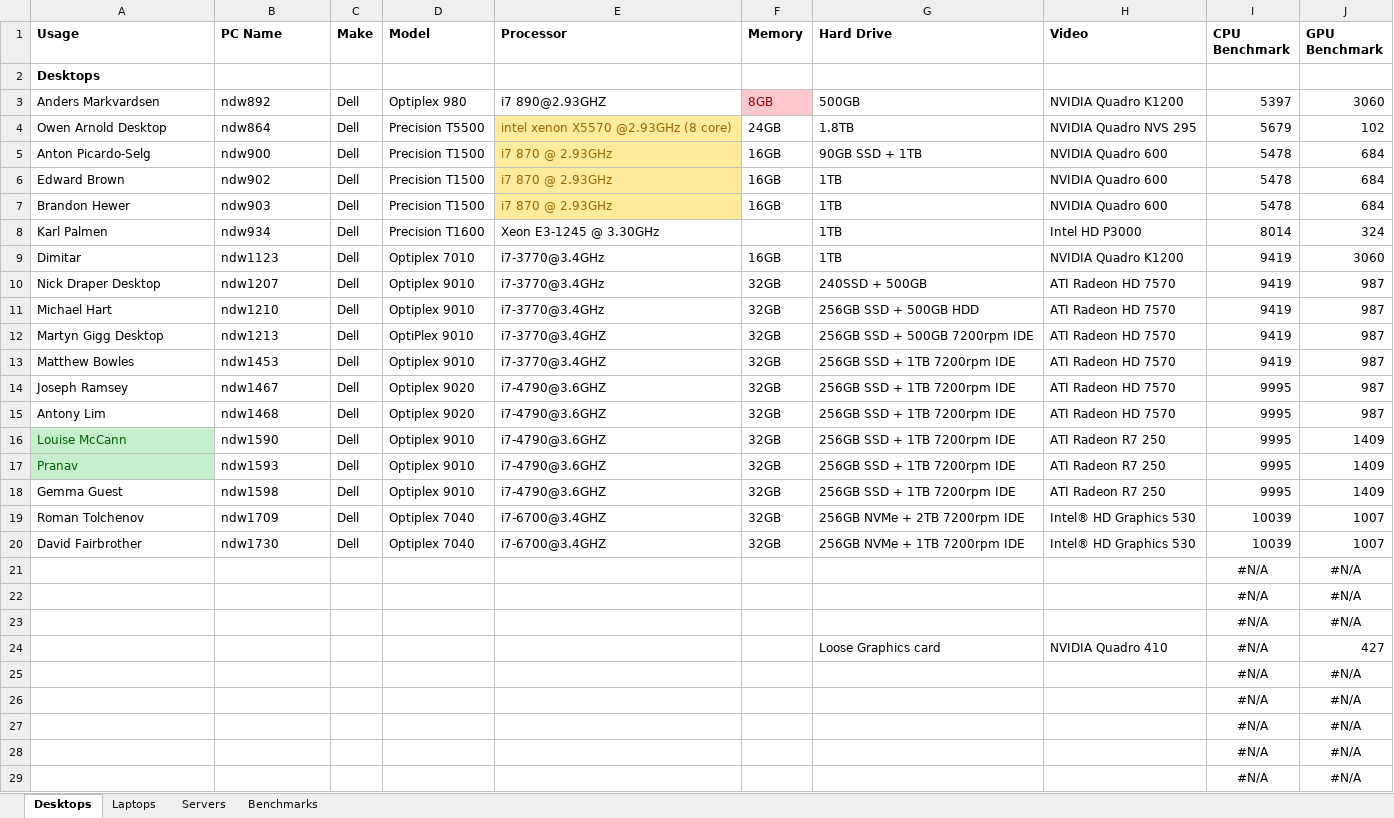
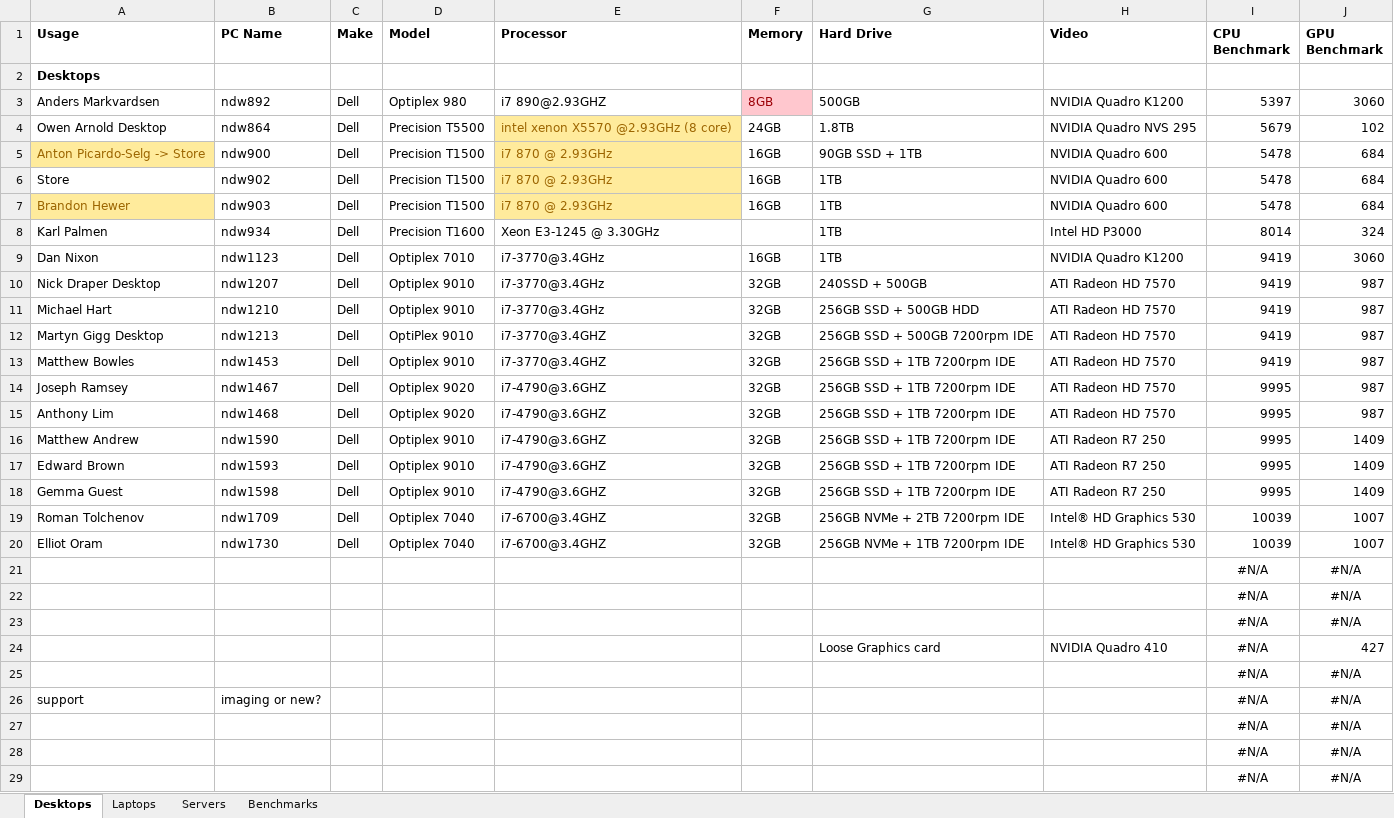
Before and after one commit to mantidproject/documents, an Excel workbook: Project-Management/Hardware/RAL/Mantid Hardware.xlsx, sheet Desktops, drawn as a sheet; values as stored, in another font and other column widths than the file's, no borders; conditional formats not drawn; the diff names each change by its address in the sheet, - before the commit and + after, or states it on an @@ line.

Commit message:
update

```diff
--- a/Project-Management/Hardware/RAL/Mantid Hardware.xlsx (sheet Desktops)
+++ b/Project-Management/Hardware/RAL/Mantid Hardware.xlsx (sheet Desktops)
-A5 (Usage): Anton Picardo-Selg
+A5 (Usage): Anton Picardo-Selg -> Store
@@ A5 fill: none → #FFEB9C, text colour: black → #9C6500 @@
-A6 (Usage): Edward Brown
+A6 (Usage): Store
@@ A7 fill: none → #FFEB9C, text colour: black → #9C6500 @@
-A9 (Usage): Dimitar
+A9 (Usage): Dan Nixon
-A15 (Usage): Antony Lim
+A15 (Usage): Anthony Lim
-A16 (Usage): Louise McCann
+A16 (Usage): Matthew Andrew
@@ A16:A17 fill: #C6EFCE → none, text colour: #006100 → black @@
-A17 (Usage): Pranav
+A17 (Usage): Edward Brown
-A20 (Usage): David Fairbrother
+A20 (Usage): Elliot Oram
-A26 (Usage): (empty)
+A26 (Usage): support
-B26 (PC Name): (empty)
+B26 (PC Name): imaging or new?
```
Also changed, not shown: charts or pictures.
